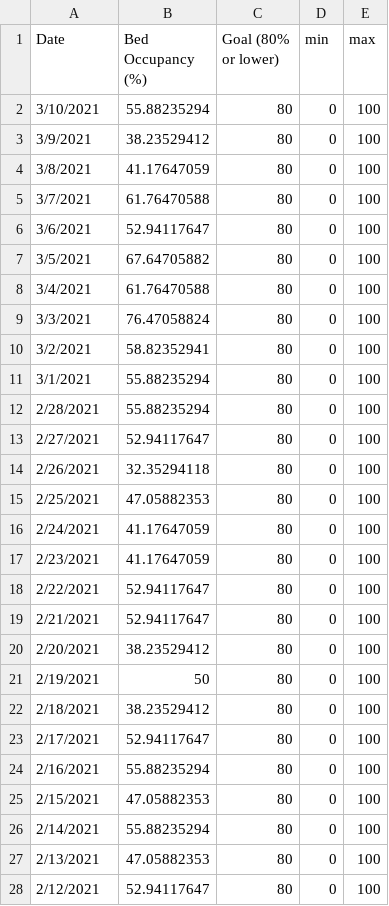
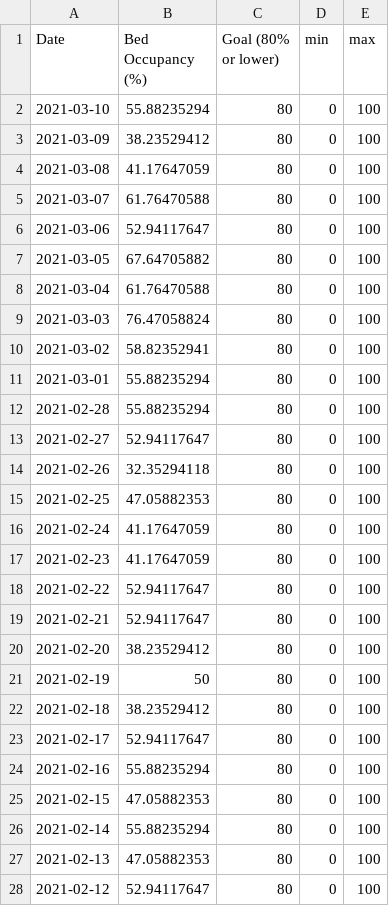
Before and after one commit to SCPHCovid19Data/scph_covid19, a CSV file: pon_hosp_occ_8wk_eng.csv, drawn as a sheet; only a part is shown; the diff covers the shown part only.

```diff
--- a/pon_hosp_occ_8wk_eng.csv
+++ b/pon_hosp_occ_8wk_eng.csv
@@ -2,27 +2,27 @@ Date,Bed Occupancy (%),Goal (80% or lower),min,max
-3/10/2021,55.88235294,80,0,100
-3/9/2021,38.23529412,80,0,100
-3/8/2021,41.17647059,80,0,100
-3/7/2021,61.76470588,80,0,100
-3/6/2021,52.94117647,80,0,100
-3/5/2021,67.64705882,80,0,100
-3/4/2021,61.76470588,80,0,100
-3/3/2021,76.47058824,80,0,100
-3/2/2021,58.82352941,80,0,100
-3/1/2021,55.88235294,80,0,100
-2/28/2021,55.88235294,80,0,100
-2/27/2021,52.94117647,80,0,100
-2/26/2021,32.35294118,80,0,100
-2/25/2021,47.05882353,80,0,100
-2/24/2021,41.17647059,80,0,100
-2/23/2021,41.17647059,80,0,100
-2/22/2021,52.94117647,80,0,100
-2/21/2021,52.94117647,80,0,100
-2/20/2021,38.23529412,80,0,100
-2/19/2021,50,80,0,100
-2/18/2021,38.23529412,80,0,100
-2/17/2021,52.94117647,80,0,100
-2/16/2021,55.88235294,80,0,100
-2/15/2021,47.05882353,80,0,100
-2/14/2021,55.88235294,80,0,100
-2/13/2021,47.05882353,80,0,100
-2/12/2021,52.94117647,80,0,100
+"2021-03-10",55.88235294,80,0,100
+"2021-03-09",38.23529412,80,0,100
+"2021-03-08",41.17647059,80,0,100
+"2021-03-07",61.76470588,80,0,100
+"2021-03-06",52.94117647,80,0,100
+"2021-03-05",67.64705882,80,0,100
+"2021-03-04",61.76470588,80,0,100
+"2021-03-03",76.47058824,80,0,100
+"2021-03-02",58.82352941,80,0,100
+"2021-03-01",55.88235294,80,0,100
+"2021-02-28",55.88235294,80,0,100
+"2021-02-27",52.94117647,80,0,100
+"2021-02-26",32.35294118,80,0,100
+"2021-02-25",47.05882353,80,0,100
+"2021-02-24",41.17647059,80,0,100
+"2021-02-23",41.17647059,80,0,100
+"2021-02-22",52.94117647,80,0,100
+"2021-02-21",52.94117647,80,0,100
+"2021-02-20",38.23529412,80,0,100
+"2021-02-19",50,80,0,100
+"2021-02-18",38.23529412,80,0,100
+"2021-02-17",52.94117647,80,0,100
+"2021-02-16",55.88235294,80,0,100
+"2021-02-15",47.05882353,80,0,100
+"2021-02-14",55.88235294,80,0,100
+"2021-02-13",47.05882353,80,0,100
+"2021-02-12",52.94117647,80,0,100
```
Also changed, not shown: 29 edited cells elsewhere in this file, pon_hosp_occ_8wk_esp.csv, pon_hosp_occ_hist_eng.csv, 1 other file.
